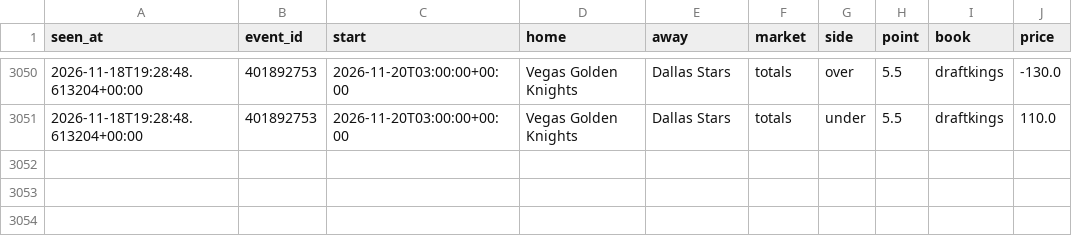
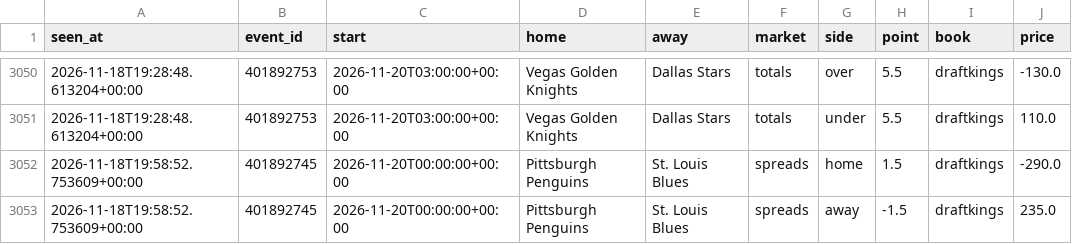
Before and after one commit to tdrey10/sports, a CSV file: data/odds/nhl/2026-11.csv, drawn as a sheet; only a part is shown, gaps mark what is left out; the diff names each change by its address in the sheet, - before the commit and + after, or states it on an @@ line.

```diff
--- a/data/odds/nhl/2026-11.csv
+++ b/data/odds/nhl/2026-11.csv
+row 3052: 2026-11-18T19:58:52.753609+00:00 | 401892745 | 2026-11-20T00:00:00+00:00 | Pittsburgh Penguins | St. Louis Blues | spreads | home | 1.5 | draftkings | -290.0
+row 3053: 2026-11-18T19:58:52.753609+00:00 | 401892745 | 2026-11-20T00:00:00+00:00 | Pittsburgh Penguins | St. Louis Blues | spreads | away | -1.5 | draftkings | 235.0
```
Also changed, not shown: data/injuries/nba/2026-11.csv, data/odds/ligue1/2026-11.csv, 15 other files.
